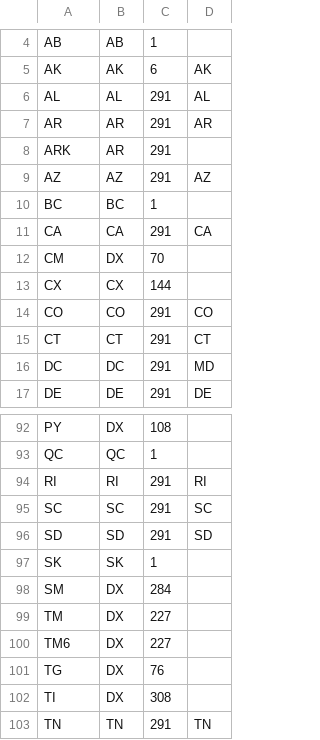
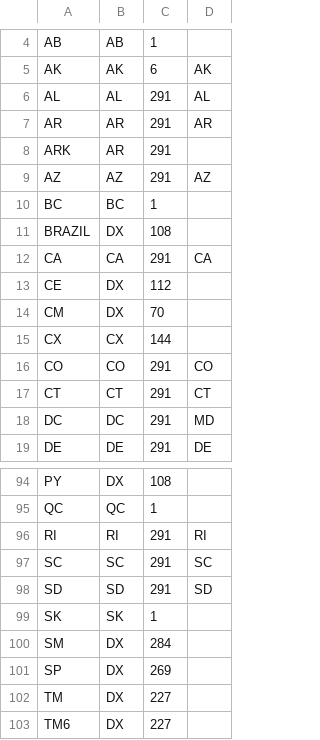
Before and after one commit to tepperly/nasprint, a CSV file: src/multipliers.csv, drawn as a sheet; only a part is shown, gaps mark what is left out; the shorter side is filled out with more unchanged rows; the diff names each change by its address in the sheet, - before the commit and + after, or states it on an @@ line.

```diff
--- a/src/multipliers.csv
+++ b/src/multipliers.csv
+row 11: BRAZIL | DX | 108
+row 13: CE | DX | 112
+row 101: SP | DX | 269
```
Also changed, not shown: src/homophones.csv, 2 other files.
